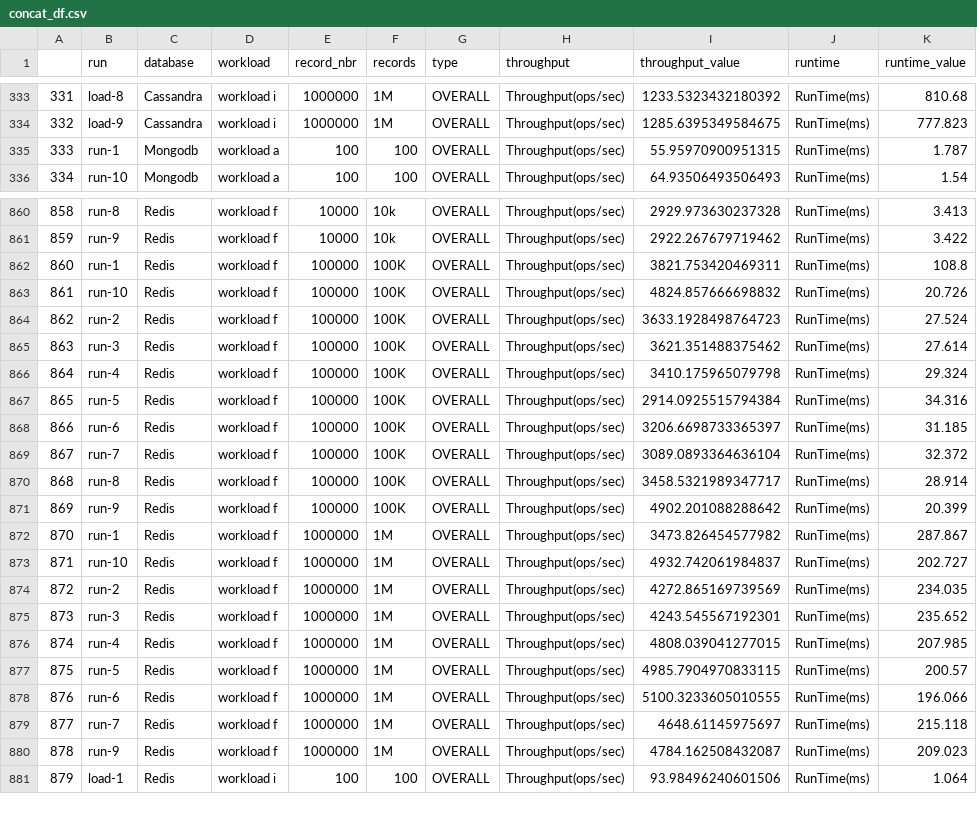
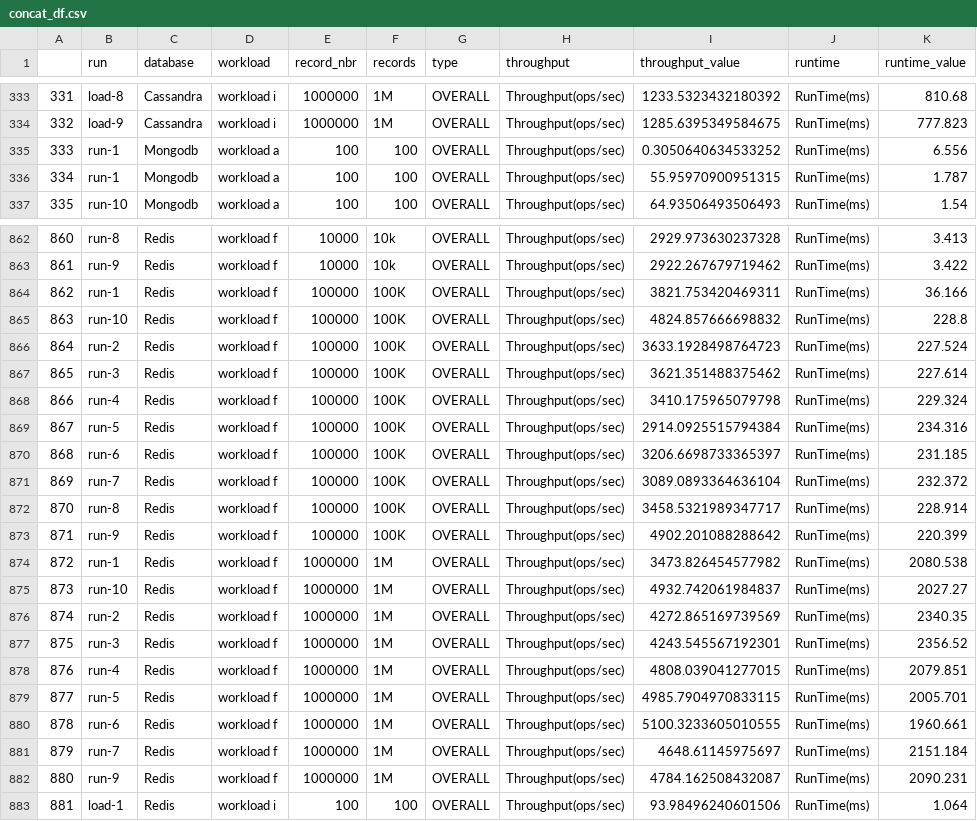
Before and after one commit to philipsales/ycsb-script, a CSV file: visualization/concat_df.csv, drawn as a sheet; only a part is shown, gaps mark what is left out; addresses are those after the commit; the diff covers the shown part only; the diff names each change by its address in the sheet, - before the commit and + after, or states it on an @@ line.

```diff
--- a/visualization/concat_df.csv
+++ b/visualization/concat_df.csv
+row 335: 333 | run-1 | Mongodb | workload a | 100 | 100 | OVERALL | Throughput(ops/sec) | 0.3050640634533252 | RunTime(ms) | 6.556
@@ column A renumbered from row 336 down @@
-K864 (runtime_value): 108.8
+K864 (runtime_value): 36.166
-K865 (runtime_value): 20.726
+K865 (runtime_value): 228.8
-K866 (runtime_value): 27.524
+K866 (runtime_value): 227.524
-K867 (runtime_value): 27.614
+K867 (runtime_value): 227.614
-K868 (runtime_value): 29.324
+K868 (runtime_value): 229.324
-K869 (runtime_value): 34.316
+K869 (runtime_value): 234.316
-K870 (runtime_value): 31.185
+K870 (runtime_value): 231.185
-K871 (runtime_value): 32.372
+K871 (runtime_value): 232.372
-K872 (runtime_value): 28.914
+K872 (runtime_value): 228.914
-K873 (runtime_value): 20.399
+K873 (runtime_value): 220.399
-K874 (runtime_value): 287.867
+K874 (runtime_value): 2080.538
-K875 (runtime_value): 202.727
+K875 (runtime_value): 2027.27
-K876 (runtime_value): 234.035
+K876 (runtime_value): 2340.35
-K877 (runtime_value): 235.652
+K877 (runtime_value): 2356.52
-K878 (runtime_value): 207.985
+K878 (runtime_value): 2079.851
-K879 (runtime_value): 200.57
+K879 (runtime_value): 2005.701
-K880 (runtime_value): 196.066
+K880 (runtime_value): 1960.661
-K881 (runtime_value): 215.118
+K881 (runtime_value): 2151.184
-K882 (runtime_value): 209.023
+K882 (runtime_value): 2090.231
```
Also changed, not shown: 1 added row and 10 edited cells elsewhere in this file, 40 other files.
